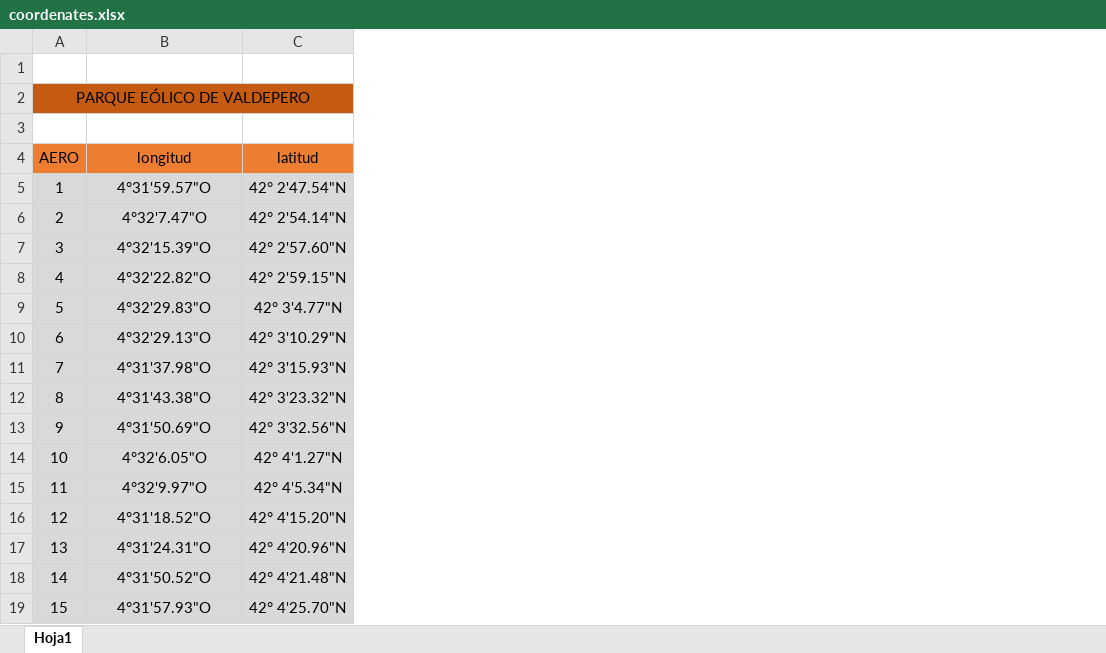
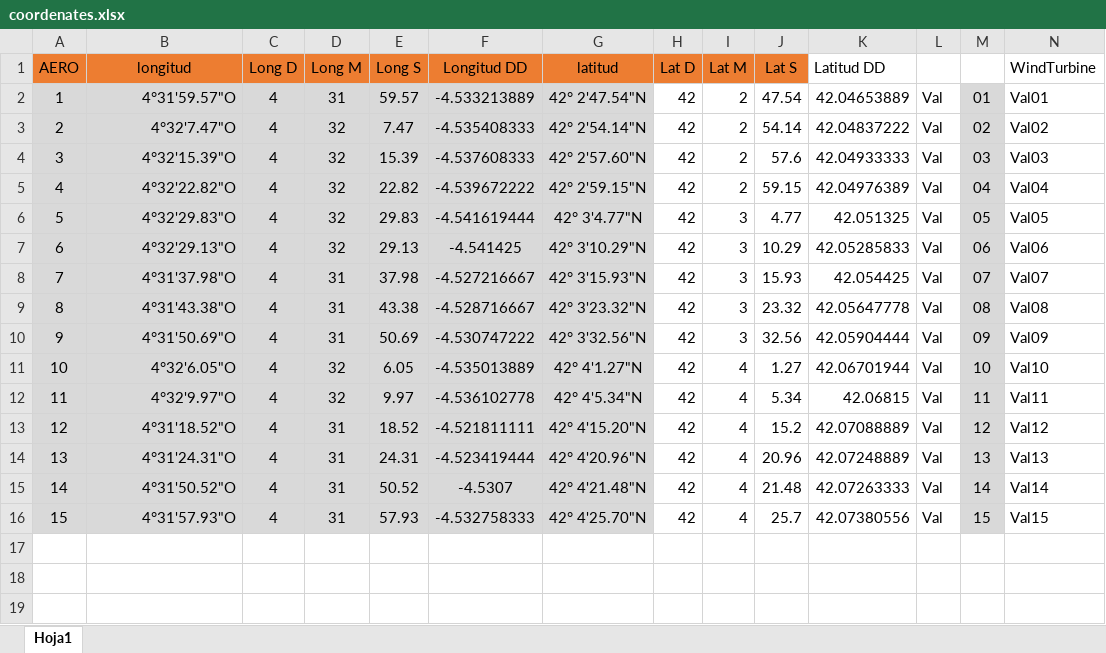
Before and after one commit to JuanFT/TFM_MDS_JFT_2019, an Excel workbook: data/coordenates.xlsx, sheet Hoja1, drawn as a sheet; values as stored, in another font and other column widths than the file's, no borders; removed rows and columns are numbered as before the commit, all else as after; the diff names each change by its address in the sheet, - before the commit and + after, or states it on an @@ line.

Commit message:
Add files via upload

```diff
--- a/data/coordenates.xlsx (sheet Hoja1)
+++ b/data/coordenates.xlsx (sheet Hoja1)
+column C (Long D), rows 2-16: all 4
+column D (Long M), rows 2-16: 31 | 32 | 32 | 32 | 32 | 32 | 31 | 31 | 31 | 32 | 32 | 31 | 31 | 31 | 31
+column E (Long S), rows 2-16: 59.57 | 7.47 | 15.39 | 22.82 | 29.83 | 29.13 | 37.98 | 43.38 | 50.69 | 6.05 | 9.97 | 18.52 | 24.31 | 50.52 | 57.93
+column F (Longitud DD), rows 2-16: -4.533213889 | -4.535408333 | -4.537608333 | -4.539672222 | -4.541619444 | -4.541425 | -4.527216667 | -4.528716667 | -4.530747222 | -4.535013889 | -4.536102778 | -4.521811111 | -4.523419444 | -4.5307 | -4.532758333
+column H (Lat D), rows 2-16: all 42
+column I (Lat M), rows 2-16: 2 | 2 | 2 | 2 | 3 | 3 | 3 | 3 | 3 | 4 | 4 | 4 | 4 | 4 | 4
+column J (Lat S), rows 2-16: 47.54 | 54.14 | 57.6 | 59.15 | 4.77 | 10.29 | 15.93 | 23.32 | 32.56 | 1.27 | 5.34 | 15.2 | 20.96 | 21.48 | 25.7
+column K (Latitud DD), rows 2-16: 42.04653889 | 42.04837222 | 42.04933333 | 42.04976389 | 42.051325 | 42.05285833 | 42.054425 | 42.05647778 | 42.05904444 | 42.06701944 | 42.06815 | 42.07088889 | 42.07248889 | 42.07263333 | 42.07380556
+column L, rows 2-16: all Val
+column M, rows 2-16: 01 | 02 | 03 | 04 | 05 | 06 | 07 | 08 | 09 | 10 | 11 | 12 | 13 | 14 | 15
+column N (WindTurbine), rows 2-16: Val01 | Val02 | Val03 | Val04 | Val05 | Val06 | Val07 | Val08 | Val09 | Val10 | Val11 | Val12 | Val13 | Val14 | Val15
-row 1: (empty)
-row 2: PARQUE EÓLICO DE VALDEPERO
-row 3: (empty)
-B2:B16 alignment: center
+B2:B16 alignment: right
```
